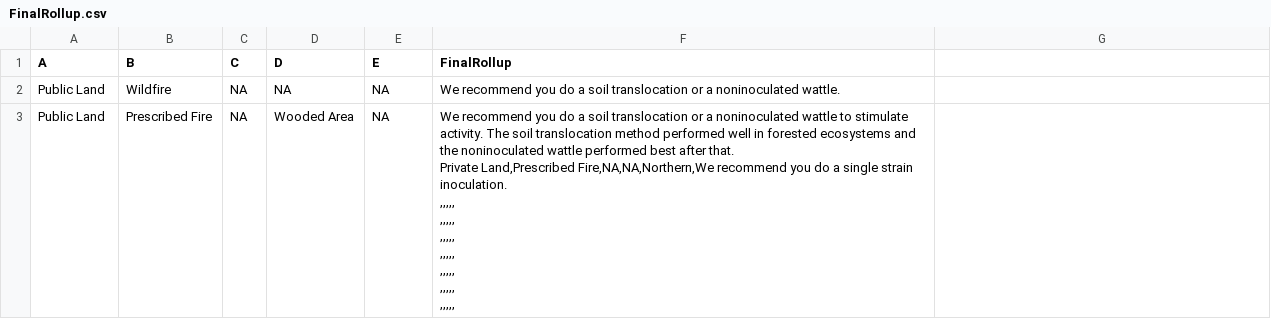
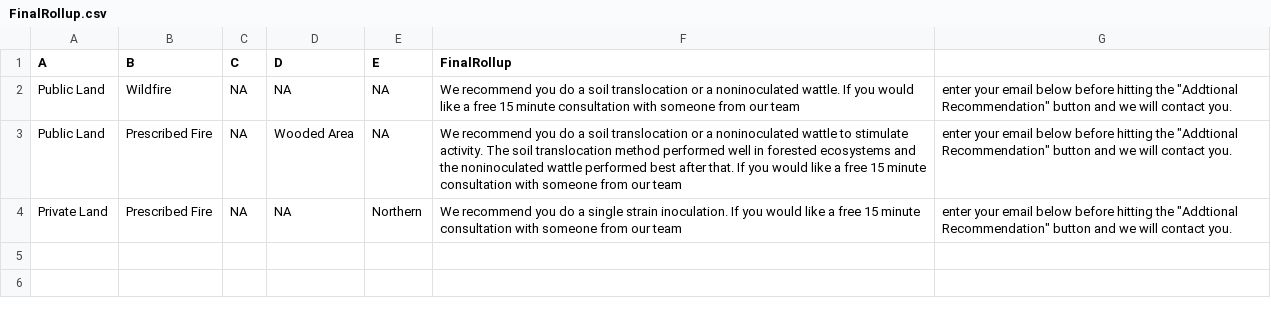
Before and after one commit to takers1124/BioStimulantWebTool, a CSV file: Data/FinalRollup.csv, drawn as a sheet.

Commit message:
Update FinalRollup.csv
edit quotes

```diff
--- a/Data/FinalRollup.csv
+++ b/Data/FinalRollup.csv
@@ -1,12 +1,4 @@
 A,B,C,D,E,FinalRollup
-Public Land,Wildfire,NA,NA,NA,We recommend you do a soil translocation or a noninoculated wattle.
-Public Land,Prescribed Fire,NA,Wooded Area,NA,"We recommend you do a soil translocation or a noninoculated wattle to stimulate activity. The soil translocation method performed well in forested ecosystems and the noninoculated wattle performed best after that.
-Private Land,Prescribed Fire,NA,NA,Northern,We recommend you do a single strain inoculation.
-,,,,,
-,,,,,
-,,,,,
-,,,,,
-,,,,,
-,,,,,
-,,,,,
-
+Public Land,Wildfire,NA,NA,NA,We recommend you do a soil translocation or a noninoculated wattle. If you would like a free 15 minute consultation with someone from our team, enter your email below before hitting the "Addtional Recommendation" button and we will contact you.
+Public Land,Prescribed Fire,NA,Wooded Area,NA, We recommend you do a soil translocation or a noninoculated wattle to stimulate activity. The soil translocation method performed well in forested ecosystems and the noninoculated wattle performed best after that. If you would like a free 15 minute consultation with someone from our team, enter your email below before hitting the "Addtional Recommendation" button and we will contact you.
+Private Land,Prescribed Fire,NA,NA,Northern,We recommend you do a single strain inoculation. If you would like a free 15 minute consultation with someone from our team, enter your email below before hitting the "Addtional Recommendation" button and we will contact you.
```
